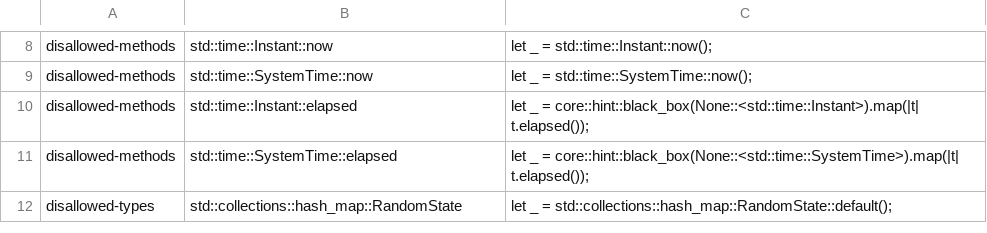
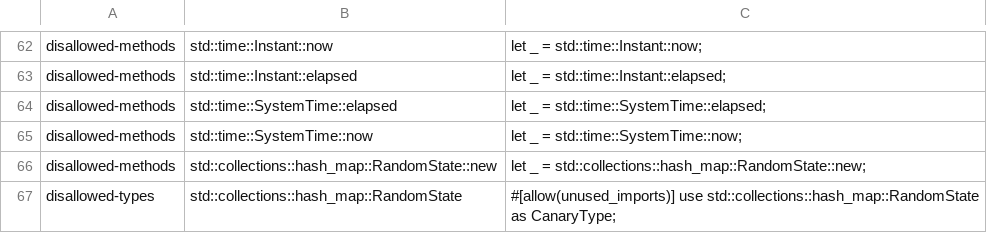
Before and after one commit to ext-sakamoro/ALICE-Edge, a TSV file: scripts/clippy_canary_calls.tsv, drawn as a sheet; only a part is shown, gaps mark what is left out; removed rows and columns are numbered as before the commit, all else as after; the diff covers the shown part only; the diff names each change by its address in the sheet, - before the commit and + after, or states it on an @@ line.

Commit message:
clippy の禁止一覧の canary が clippy.toml の全 entry を植えて確かめる
これまで植える呼び出しは手書きの 7 行で、clippy.toml の禁止 58 件のうち残りは canary が確かめていなかった scripts/gen_clippy_canary_calls.py を足し、clippy.toml の disallowed-methods / disallowed-types から 1 entry 1 行で scripts/clippy_canary_calls.tsv を生成する method は path の参照 (let _ = <path>;)、型は use 文で植える throwaway crate が名指せない path は理由付きの skip 行にし、植える行が 0 なら失敗する CI と preflight は --check で再生成して byte で比べる

scripts/clippy_canary.py と試験は ALICE-DB と同じ中身 全 entry にちょうど 1 行 (植えるか、理由付きで飛ばすか) あることを確かめ、外部 crate の path は Cargo.lock の版を固定して throwaway crate の依存に足す 型も禁止された inherent method (RandomState::new) は、その型の disallowed_types の診断を 1 件だけ許す

この repo では 58 件すべてを植え、59 件の診断が期待どおり出る 試験は canary 43 件、生成器 16 件 clippy.toml から entry を 1 件消す、表から行を 1 件消すと --check が失敗することを確かめた

alice-law-conformance.toml の G1 / G10 / G11 の証跡を新しい canary と行番号に合わせ (以前から別の行を指していた引用も直した)、README の ALICE-Law の節を生成し直した G11 は clause (c) (共有 file の repo をまたいだ byte 一致の検査) が未達のまま

```diff
--- a/scripts/clippy_canary_calls.tsv
+++ b/scripts/clippy_canary_calls.tsv
-C62: let _ = std::time::Instant::now();
+C62: let _ = std::time::Instant::now;
-row 9: disallowed-methods | std::time::SystemTime::now | let _ = std::time::SystemTime::now();
-C63: …_ = core::hint::black_box(None::<std::time::Instant>).map(|t| t.elapsed());
+C63: …_ = std::time::Instant::elapsed;
-C64: …_ = core::hint::black_box(None::<std::time::SystemTime>).map(|t| t.elapsed());
+C64: …_ = std::time::SystemTime::elapsed;
+row 65: disallowed-methods | std::time::SystemTime::now | let _ = std::time::SystemTime::now;
+row 66: disallowed-methods | std::collections::hash_map::RandomState::new | let _ = std::collections::hash_map::RandomState::new;
-C67: let _ = std::collections::hash_map::RandomState::default();
+C67: #[allow(unused_imports)] use std::collections::hash_map::RandomState as CanaryType;
```
Also changed, not shown: 54 added rows and 7 edited cells elsewhere in this file, 10 other files.
